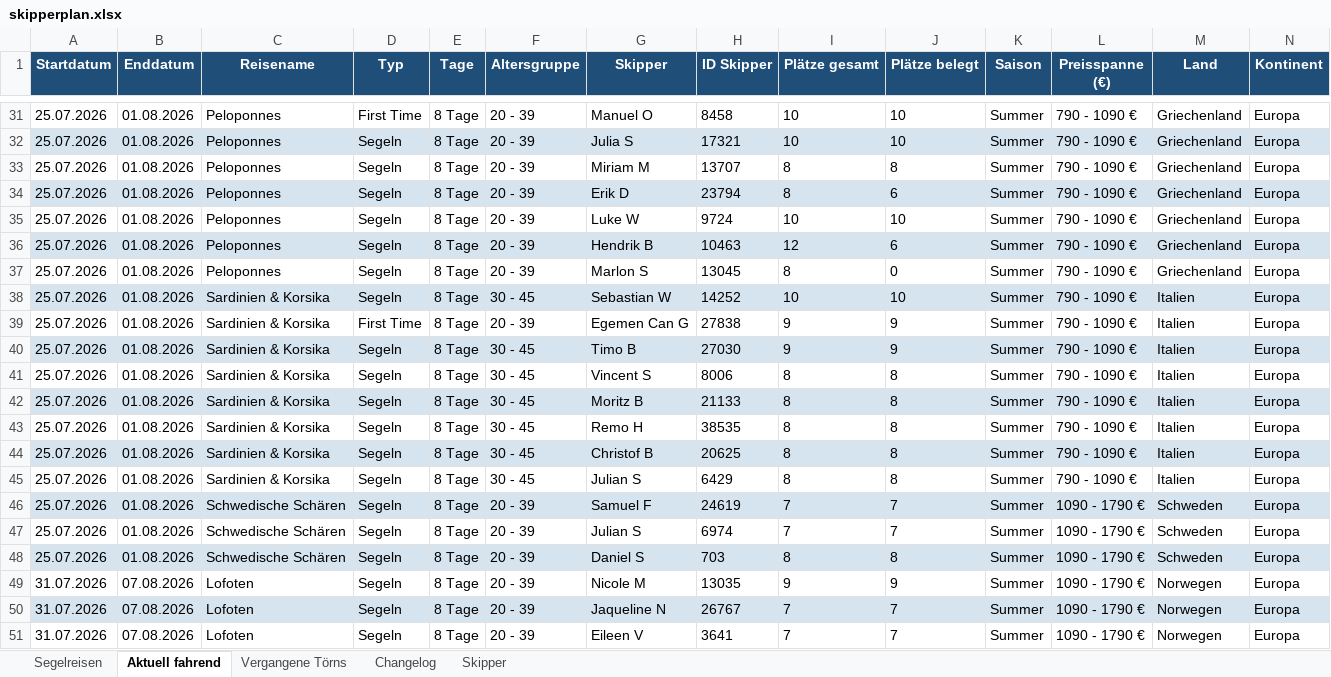
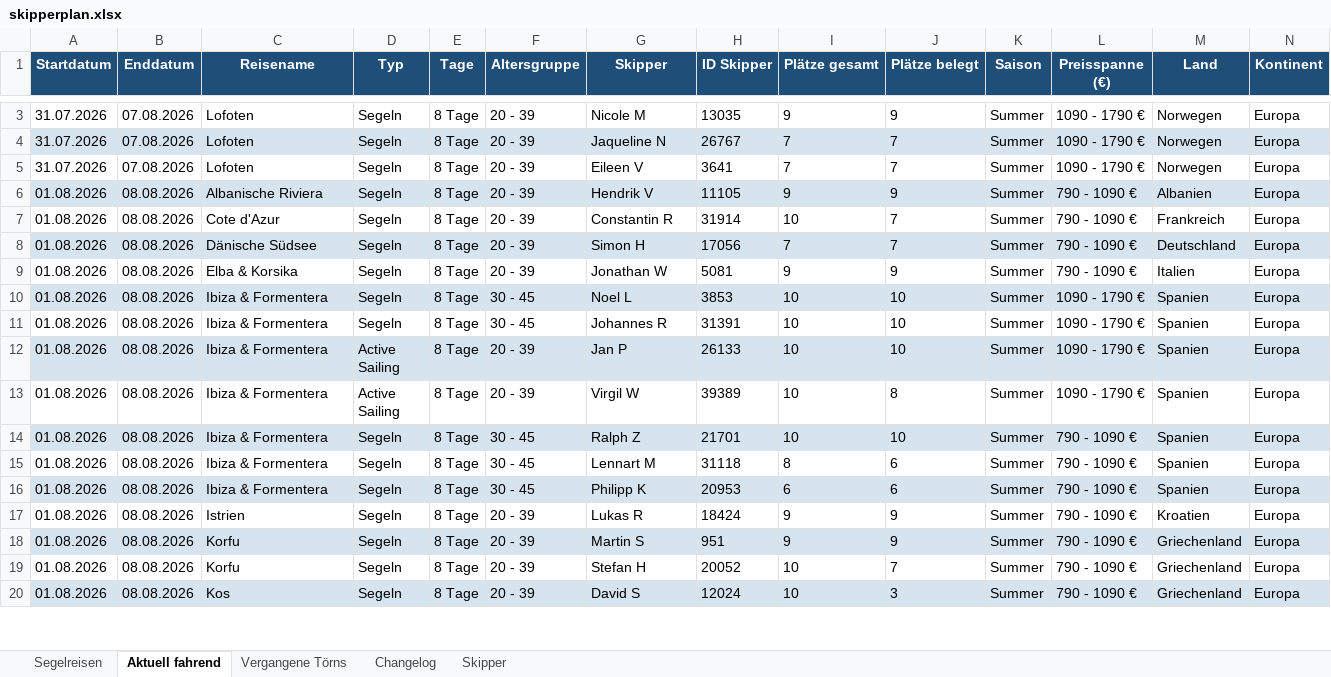
Before and after one commit to WolkeYachting/Skipperplan, an Excel workbook: skipperplan.xlsx, sheet Aktuell fahrend, drawn as a sheet; only a part is shown, gaps mark what is left out; the shorter side is filled out with more unchanged rows; values as stored, in another font and other column widths than the file's, no borders; rows hold the shown columns only; the diff covers the shown part only; the diff names each change by its address in the sheet, - before the commit and + after, or states it on an @@ line.

```diff
--- a/skipperplan.xlsx (sheet Aktuell fahrend)
+++ b/skipperplan.xlsx (sheet Aktuell fahrend)
-row 31: 25.07.2026 | 01.08.2026 | Peloponnes | First Time | 8 Tage | 20 - 39 | Manuel O | 8458 | 10 | 10 | Summer | 790 - 1090 € | Griechenland | Europa
-row 32: 25.07.2026 | 01.08.2026 | Peloponnes | Segeln | 8 Tage | 20 - 39 | Julia S | 17321 | 10 | 10 | Summer | 790 - 1090 € | Griechenland | Europa
-row 33: 25.07.2026 | 01.08.2026 | Peloponnes | Segeln | 8 Tage | 20 - 39 | Miriam M | 13707 | 8 | 8 | Summer | 790 - 1090 € | Griechenland | Europa
-row 34: 25.07.2026 | 01.08.2026 | Peloponnes | Segeln | 8 Tage | 20 - 39 | Erik D | 23794 | 8 | 6 | Summer | 790 - 1090 € | Griechenland | Europa
-row 35: 25.07.2026 | 01.08.2026 | Peloponnes | Segeln | 8 Tage | 20 - 39 | Luke W | 9724 | 10 | 10 | Summer | 790 - 1090 € | Griechenland | Europa
-row 36: 25.07.2026 | 01.08.2026 | Peloponnes | Segeln | 8 Tage | 20 - 39 | Hendrik B | 10463 | 12 | 6 | Summer | 790 - 1090 € | Griechenland | Europa
-row 37: 25.07.2026 | 01.08.2026 | Peloponnes | Segeln | 8 Tage | 20 - 39 | Marlon S | 13045 | 8 | 0 | Summer | 790 - 1090 € | Griechenland | Europa
-row 38: 25.07.2026 | 01.08.2026 | Sardinien & Korsika | Segeln | 8 Tage | 30 - 45 | Sebastian W | 14252 | 10 | 10 | Summer | 790 - 1090 € | Italien | Europa
-row 39: 25.07.2026 | 01.08.2026 | Sardinien & Korsika | First Time | 8 Tage | 20 - 39 | Egemen Can G | 27838 | 9 | 9 | Summer | 790 - 1090 € | Italien | Europa
-row 40: 25.07.2026 | 01.08.2026 | Sardinien & Korsika | Segeln | 8 Tage | 30 - 45 | Timo B | 27030 | 9 | 9 | Summer | 790 - 1090 € | Italien | Europa
-row 41: 25.07.2026 | 01.08.2026 | Sardinien & Korsika | Segeln | 8 Tage | 30 - 45 | Vincent S | 8006 | 8 | 8 | Summer | 790 - 1090 € | Italien | Europa
-row 42: 25.07.2026 | 01.08.2026 | Sardinien & Korsika | Segeln | 8 Tage | 30 - 45 | Moritz B | 21133 | 8 | 8 | Summer | 790 - 1090 € | Italien | Europa
-row 43: 25.07.2026 | 01.08.2026 | Sardinien & Korsika | Segeln | 8 Tage | 30 - 45 | Remo H | 38535 | 8 | 8 | Summer | 790 - 1090 € | Italien | Europa
-row 44: 25.07.2026 | 01.08.2026 | Sardinien & Korsika | Segeln | 8 Tage | 30 - 45 | Christof B | 20625 | 8 | 8 | Summer | 790 - 1090 € | Italien | Europa
-row 45: 25.07.2026 | 01.08.2026 | Sardinien & Korsika | Segeln | 8 Tage | 30 - 45 | Julian S | 6429 | 8 | 8 | Summer | 790 - 1090 € | Italien | Europa
-row 46: 25.07.2026 | 01.08.2026 | Schwedische Schären | Segeln | 8 Tage | 20 - 39 | Samuel F | 24619 | 7 | 7 | Summer | 1090 - 1790 € | Schweden | Europa
-row 47: 25.07.2026 | 01.08.2026 | Schwedische Schären | Segeln | 8 Tage | 20 - 39 | Julian S | 6974 | 7 | 7 | Summer | 1090 - 1790 € | Schweden | Europa
-row 48: 25.07.2026 | 01.08.2026 | Schwedische Schären | Segeln | 8 Tage | 20 - 39 | Daniel S | 703 | 8 | 8 | Summer | 1090 - 1790 € | Schweden | Europa
```
Also changed, not shown: 28 removed rows and cell formats elsewhere in this sheet, sheet Vergangene Törns, sheet Segelreisen, sheet Changelog, sheet Skipper.
